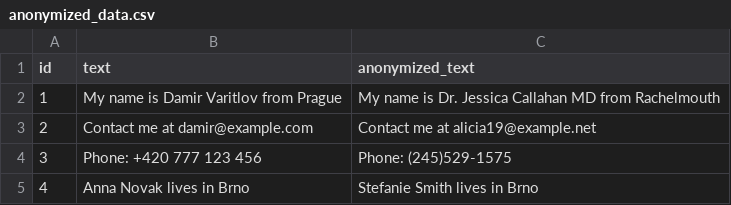
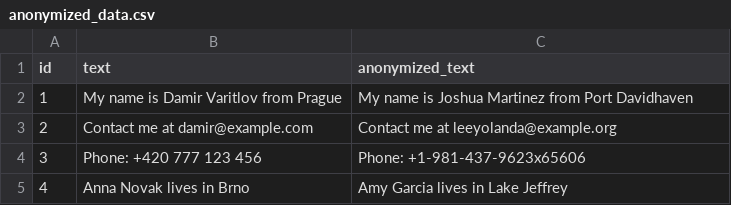
Before and after one commit to DMCRoul/pii-anonymizer, a CSV file: output/anonymized_data.csv, drawn as a sheet.

```diff
--- a/output/anonymized_data.csv
+++ b/output/anonymized_data.csv
@@ -1,5 +1,5 @@
 id,text,anonymized_text
-1,My name is Damir Varitlov from Prague,My name is Dr. Jessica Callahan MD from Rachelmouth
-2,Contact me at damir@example.com,Contact me at alicia19@example.net
-3,Phone: +420 777 123 456,Phone: (245)529-1575
-4,Anna Novak lives in Brno,Stefanie Smith lives in Brno
+1,My name is Damir Varitlov from Prague,My name is Joshua Martinez from Port Davidhaven
+2,Contact me at damir@example.com,Contact me at leeyolanda@example.org
+3,Phone: +420 777 123 456,Phone: +1-981-437-9623x65606
+4,Anna Novak lives in Brno,Amy Garcia lives in Lake Jeffrey
```
Also changed, not shown: 3 other files.
